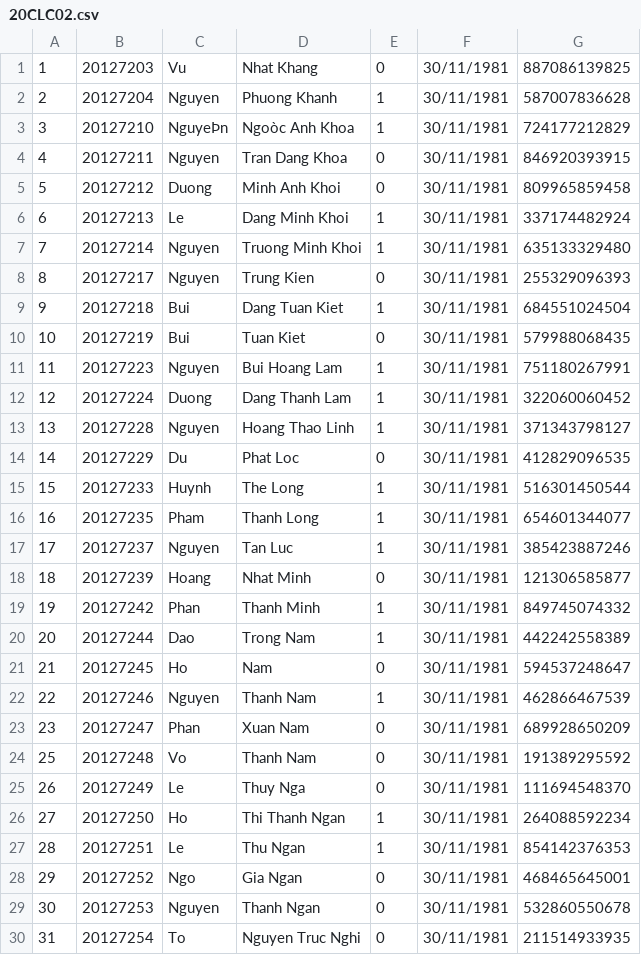
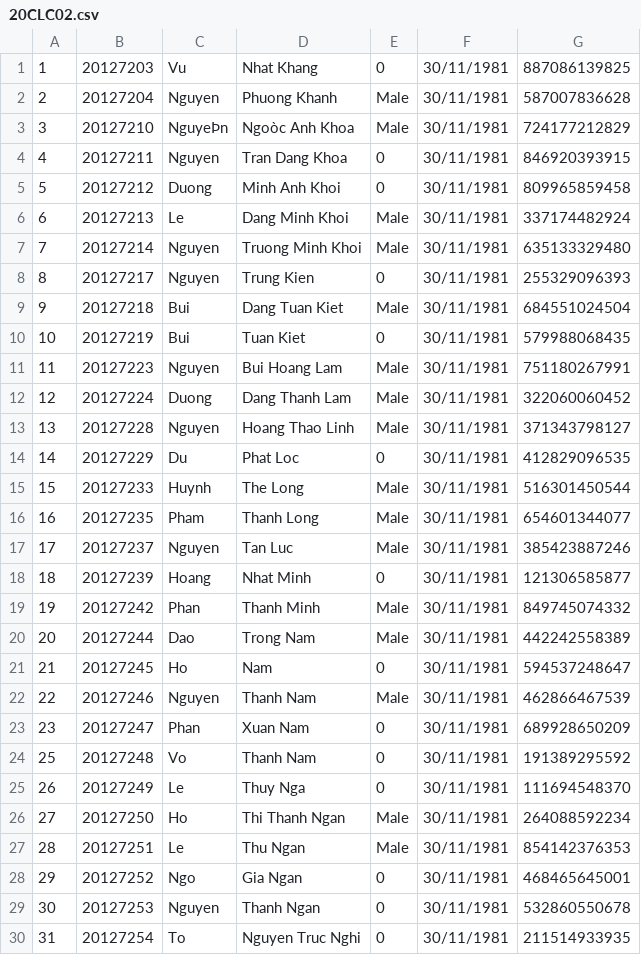
Before and after one commit to roni2406/CS162-Group6, a CSV file: CourseManagement/data/20CLC02.csv, drawn as a sheet; only a part is shown; the diff covers the shown part only.

```diff
--- a/CourseManagement/data/20CLC02.csv
+++ b/CourseManagement/data/20CLC02.csv
@@ -1,23 +1,23 @@
 1,20127203,Vu,Nhat Khang,0,30/11/1981,887086139825
-2,20127204,Nguyen,Phuong Khanh,1,30/11/1981,587007836628
-3,20127210,NguyeÞn,Ngoòc Anh Khoa,1,30/11/1981,724177212829
+2,20127204,Nguyen,Phuong Khanh,Male,30/11/1981,587007836628
+3,20127210,NguyeÞn,Ngoòc Anh Khoa,Male,30/11/1981,724177212829
 4,20127211,Nguyen,Tran Dang Khoa,0,30/11/1981,846920393915
 5,20127212,Duong,Minh Anh Khoi,0,30/11/1981,809965859458
-6,20127213,Le,Dang Minh Khoi,1,30/11/1981,337174482924
-7,20127214,Nguyen,Truong Minh Khoi,1,30/11/1981,635133329480
+6,20127213,Le,Dang Minh Khoi,Male,30/11/1981,337174482924
+7,20127214,Nguyen,Truong Minh Khoi,Male,30/11/1981,635133329480
 8,20127217,Nguyen,Trung Kien,0,30/11/1981,255329096393
-9,20127218,Bui,Dang Tuan Kiet,1,30/11/1981,684551024504
+9,20127218,Bui,Dang Tuan Kiet,Male,30/11/1981,684551024504
 10,20127219,Bui,Tuan Kiet,0,30/11/1981,579988068435
-11,20127223,Nguyen,Bui Hoang Lam,1,30/11/1981,751180267991
-12,20127224,Duong,Dang Thanh Lam,1,30/11/1981,322060060452
-13,20127228,Nguyen,Hoang Thao Linh,1,30/11/1981,371343798127
+11,20127223,Nguyen,Bui Hoang Lam,Male,30/11/1981,751180267991
+12,20127224,Duong,Dang Thanh Lam,Male,30/11/1981,322060060452
+13,20127228,Nguyen,Hoang Thao Linh,Male,30/11/1981,371343798127
 14,20127229,Du,Phat Loc,0,30/11/1981,412829096535
-15,20127233,Huynh,The Long,1,30/11/1981,516301450544
-16,20127235,Pham,Thanh Long,1,30/11/1981,654601344077
-17,20127237,Nguyen,Tan Luc,1,30/11/1981,385423887246
+15,20127233,Huynh,The Long,Male,30/11/1981,516301450544
+16,20127235,Pham,Thanh Long,Male,30/11/1981,654601344077
+17,20127237,Nguyen,Tan Luc,Male,30/11/1981,385423887246
 18,20127239,Hoang,Nhat Minh,0,30/11/1981,121306585877
-19,20127242,Phan,Thanh Minh,1,30/11/1981,849745074332
-20,20127244,Dao,Trong Nam,1,30/11/1981,442242558389
+19,20127242,Phan,Thanh Minh,Male,30/11/1981,849745074332
+20,20127244,Dao,Trong Nam,Male,30/11/1981,442242558389
 21,20127245,Ho,Nam,0,30/11/1981,594537248647
-22,20127246,Nguyen,Thanh Nam,1,30/11/1981,462866467539
+22,20127246,Nguyen,Thanh Nam,Male,30/11/1981,462866467539
 23,20127247,Phan,Xuan Nam,0,30/11/1981,689928650209
@@ -25,4 +25,4 @@
 26,20127249,Le,Thuy Nga,0,30/11/1981,111694548370
-27,20127250,Ho,Thi Thanh Ngan,1,30/11/1981,264088592234
-28,20127251,Le,Thu Ngan,1,30/11/1981,854142376353
+27,20127250,Ho,Thi Thanh Ngan,Male,30/11/1981,264088592234
+28,20127251,Le,Thu Ngan,Male,30/11/1981,854142376353
 29,20127252,Ngo,Gia Ngan,0,30/11/1981,468465645001
```
Also changed, not shown: 8 edited cells elsewhere in this file, CourseManagement/data/19CLC01.csv, CourseManagement/data/19CLC02.csv, 19 other files.
